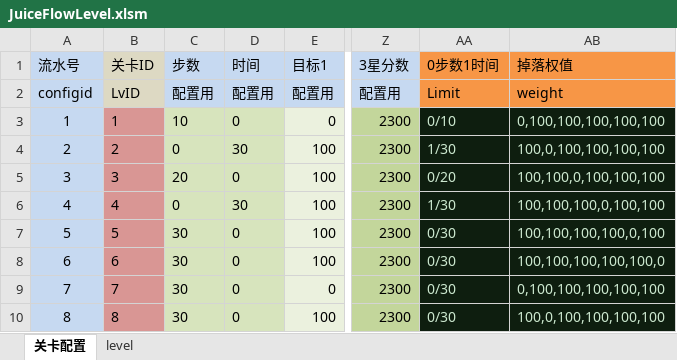
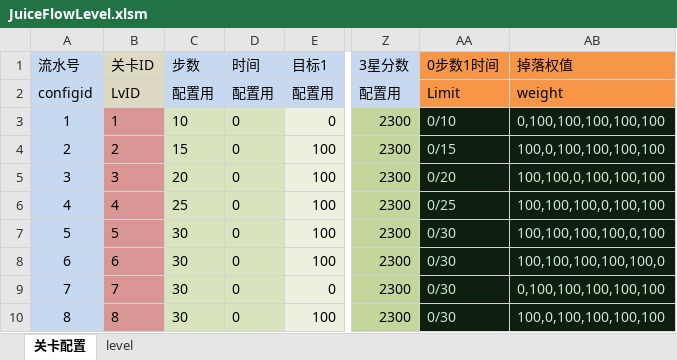
Before and after one commit to jonntd/zhoulu, an Excel workbook: JuiceFlow文档/JuiceFlowLevel.xlsm, sheet 关卡配置, drawn as a sheet; only a part is shown, gaps mark what is left out; values as stored, in another font and other column widths than the file's, no borders; conditional formats not drawn; the diff names each change by its address in the sheet, - before the commit and + after, or states it on an @@ line.

```diff
--- a/JuiceFlow文档/JuiceFlowLevel.xlsm (sheet 关卡配置)
+++ b/JuiceFlow文档/JuiceFlowLevel.xlsm (sheet 关卡配置)
-C4 (步数): 0
+C4 (步数): 15
-D4 (时间): 30
+D4 (时间): 0
-AA4 (0步数1时间): 1/30
+AA4 (0步数1时间): 0/15
-C6 (步数): 0
+C6 (步数): 25
-D6 (时间): 30
+D6 (时间): 0
-AA6 (0步数1时间): 1/30
+AA6 (0步数1时间): 0/25
```
Also changed, not shown: sheet level, 1 other file.
